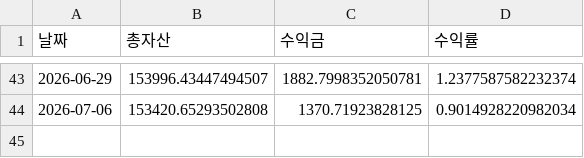
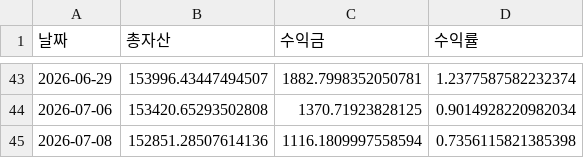
Before and after one commit to yongma11/Ddulsa200, a CSV file: ddulsa200_journal.csv, drawn as a sheet; only a part is shown, gaps mark what is left out.

Commit message:
Update ddulsa200_journal.csv

```diff
--- a/ddulsa200_journal.csv
+++ b/ddulsa200_journal.csv
@@ -44 +44,2 @@
 2026-07-06,153420.65293502808,1370.71923828125,0.9014928220982034
+2026-07-08,152851.28507614136,1116.1809997558594,0.7356115821385398
```
